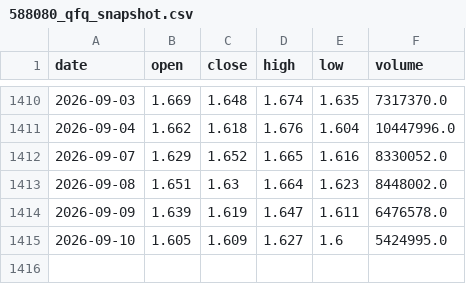
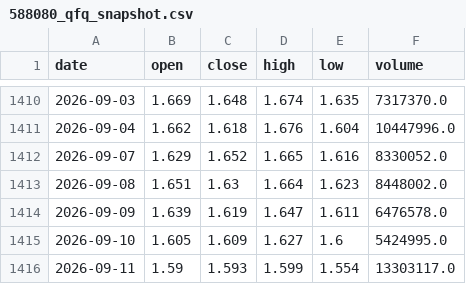
Before and after one commit to ZhouRHong/588080-v3g-signal, a CSV file: data/588080_qfq_snapshot.csv, drawn as a sheet; only a part is shown, gaps mark what is left out; the diff names each change by its address in the sheet, - before the commit and + after, or states it on an @@ line.

```diff
--- a/data/588080_qfq_snapshot.csv
+++ b/data/588080_qfq_snapshot.csv
+row 1416: 2026-09-11 | 1.59 | 1.593 | 1.599 | 1.554 | 13303117.0
```
Also changed, not shown: 2 other files.
